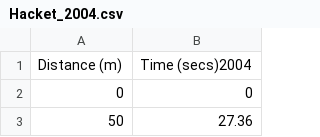
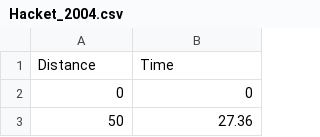
Before and after one commit to UQ-UQx/graph, a CSV file: data/course-v1:UQx+UQx002+2015August/a4780b196c009891daa9f371417f5c4a/Hacket_2004.csv, drawn as a sheet; only a part is shown; removed rows and columns are numbered as before the commit, all else as after; the diff names each change by its address in the sheet, - before the commit and + after, or states it on an @@ line.

```diff
--- a/data/course-v1:UQx+UQx002+2015August/a4780b196c009891daa9f371417f5c4a/Hacket_2004.csv
+++ b/data/course-v1:UQx+UQx002+2015August/a4780b196c009891daa9f371417f5c4a/Hacket_2004.csv
-row 1: Distance (m) | Time (secs)2004
+row 1: Distance | Time
```
Also changed, not shown: data/course-v1:UQx+UQx002+2015August/a4780b196c009891daa9f371417f5c4a/Hacket_2006.csv, 6 other files.
